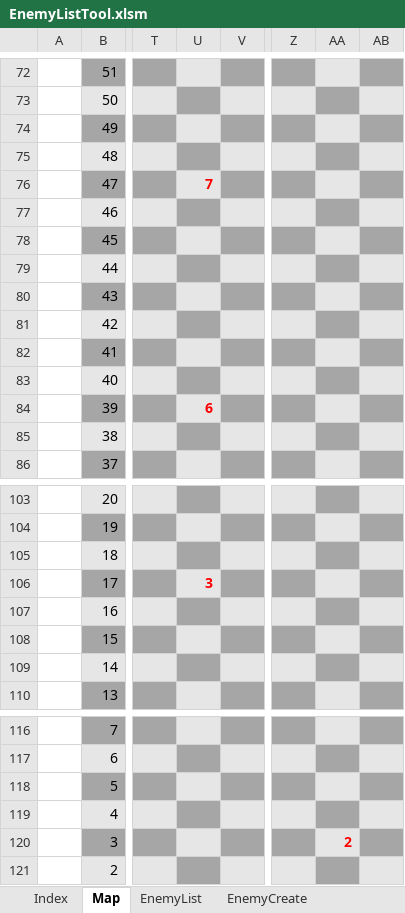
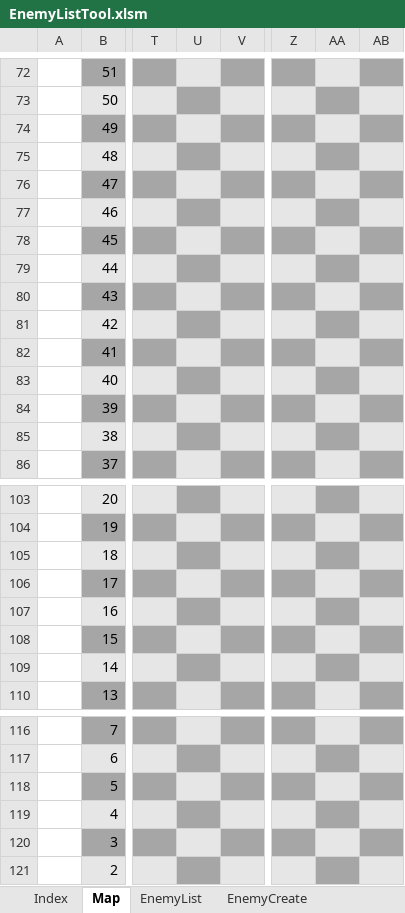
Before and after one commit to Req1630/Hullien, an Excel workbook: Hullien/Hullien/Data/GameParam/STG/EnemyListTool.xlsm, sheet Map, drawn as a sheet; only a part is shown, gaps mark what is left out; values as stored, in another font and other column widths than the file's, no borders; charts and pictures and conditional formats not drawn; the diff covers the shown part only; the diff names each change by its address in the sheet, - before the commit and + after, or states it on an @@ line.

```diff
--- a/Hullien/Hullien/Data/GameParam/STG/EnemyListTool.xlsm (sheet Map)
+++ b/Hullien/Hullien/Data/GameParam/STG/EnemyListTool.xlsm (sheet Map)
-U76: 7
+U76: (empty)
-U84: 6
+U84: (empty)
-U106: 3
+U106: (empty)
-AA120: 2
+AA120: (empty)
```
Also changed, not shown: 9 edited cells elsewhere in this sheet, sheet EnemyList, sheet BulletList, sheet EnemyCreate, sheet BulletCreate, charts or pictures, 24 other files.
